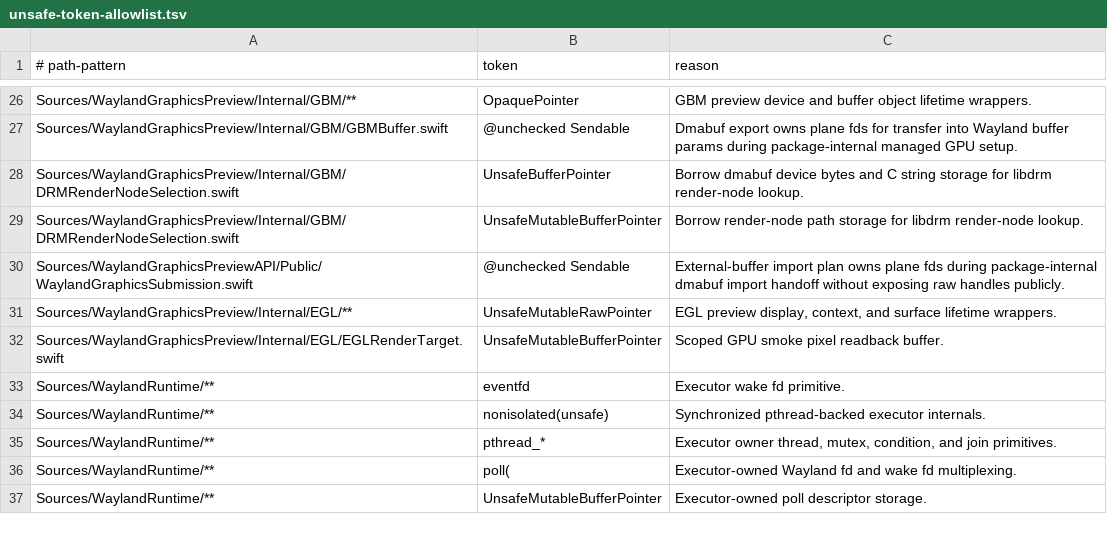
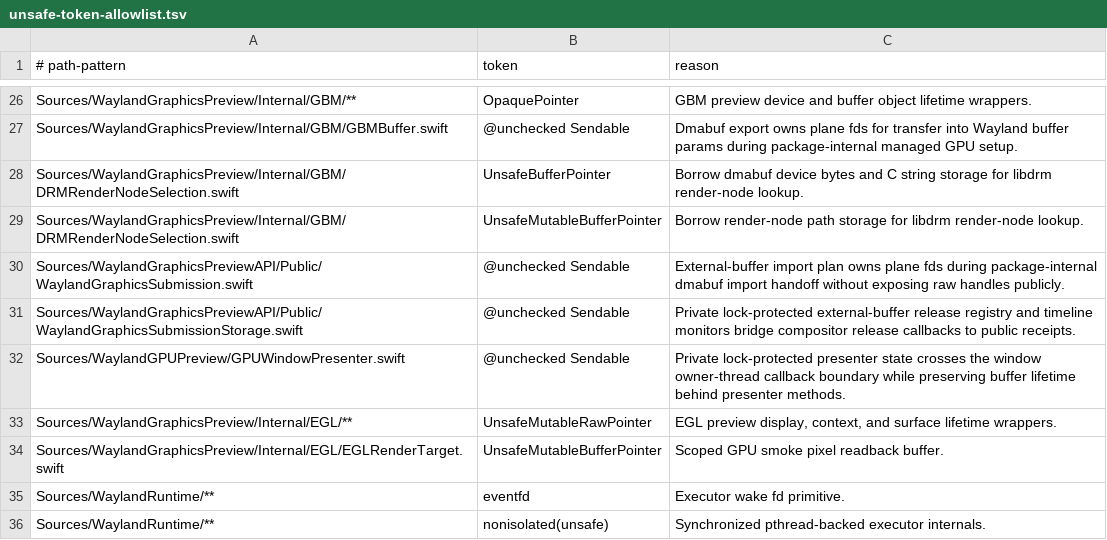
Before and after one commit to conxlgtm/WaylandClientKit, a TSV file: safety/unsafe-token-allowlist.tsv, drawn as a sheet; only a part is shown, gaps mark what is left out; the shorter side is filled out with more unchanged rows.

Commit message:
Expose public external GPU presentation lifecycle (#97)
* Expose external buffer submission receipts

* Format external presentation API

* Document external GPU presentation boundary

* Add registered external buffer lifecycle

* Use registered external buffers in smoke

* Document registered external buffer lifecycle

* Cover external buffer API in public client

* Allow external buffer unregistration

* Document external buffer unregistration

* Require registered external buffer submission

* Derive external contracts from surface feedback

* Retire stale available external buffers

* Expose external render node facts

* Add explicit external GPU presentation mode

* Add external buffer explicit sync API

* Document external GPU presentation contract

* Format external configuration facts

* Run external buffer smoke by default

* Match smoke buffers to frame contract

* Support multi-plane external buffers

* Avoid hanging external buffer smoke

* Exercise release in external buffer smoke

* Clarify external smoke dmabuf status

* Remove redundant external buffer helpers

* Remove placeholder external frame fields

* Fix external buffer review issues

* Address external buffer review follow-ups

* Reject foreign external frame contracts

* Update graphics preview API baseline

* Address graphics API review findings

* Scope external buffer submission to package

* Reject invalid graphics software fallback

* Update external GPU fallback test

* Fix external GPU failure state handling

* Fix external buffer smoke release wait

* Track external buffer reservations by lease

* Preserve forced software backing preference

* Expose external GPU presentation lifecycle

* Add public external GPU smoke coverage

* Document public external GPU interop

* Align validation edge cases with lifecycle rules

* Require strict local SwiftLint

* Remove stale external sync timelines

* Allow preferred implicit sync fallback

* Fix external buffer close and sync fallback

* Reject implicit external acquire sync fallback

```diff
--- a/safety/unsafe-token-allowlist.tsv
+++ b/safety/unsafe-token-allowlist.tsv
@@ -30,2 +30,4 @@ Sources/WaylandGraphicsPreview/Internal/GBM/DRMRenderNodeSelection.swift	UnsafeM
 Sources/WaylandGraphicsPreviewAPI/Public/WaylandGraphicsSubmission.swift	@unchecked Sendable	External-buffer import plan owns plane fds during package-internal dmabuf import handoff without exposing raw handles publicly.
+Sources/WaylandGraphicsPreviewAPI/Public/WaylandGraphicsSubmissionStorage.swift	@unchecked Sendable	Private lock-protected external-buffer release registry and timeline monitors bridge compositor release callbacks to public receipts.
+Sources/WaylandGPUPreview/GPUWindowPresenter.swift	@unchecked Sendable	Private lock-protected presenter state crosses the window owner-thread callback boundary while preserving buffer lifetime behind presenter methods.
 Sources/WaylandGraphicsPreview/Internal/EGL/**	UnsafeMutableRawPointer	EGL preview display, context, and surface lifetime wrappers.
```
Also changed, not shown: 44 other files.
